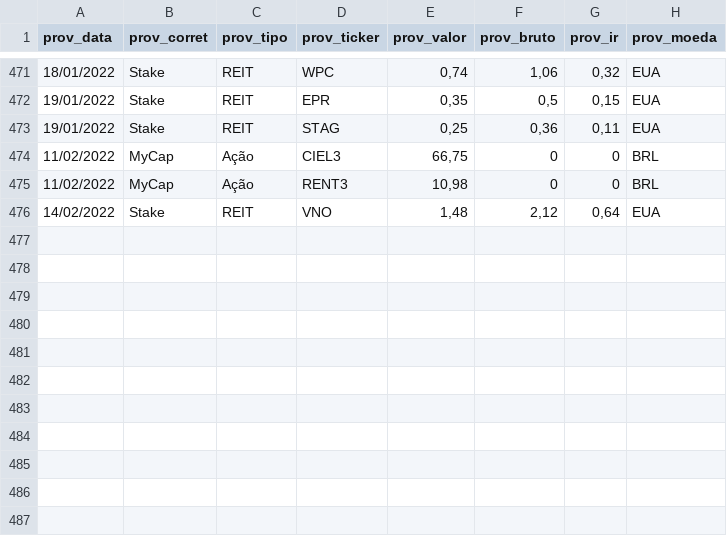
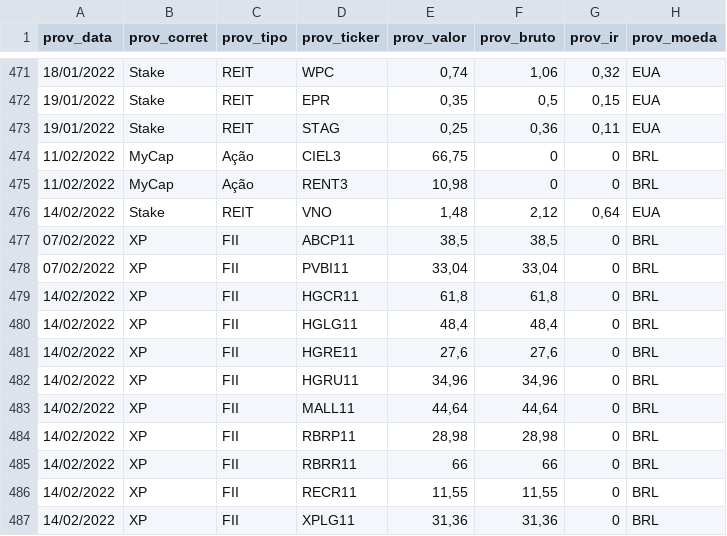
Before and after one commit to renatosts/sql_test, a CSV file: CSV/ProventosAcao.csv, drawn as a sheet; only a part is shown, gaps mark what is left out.

Commit message:
Processamento 14/02/2022

```diff
--- a/CSV/ProventosAcao.csv
+++ b/CSV/ProventosAcao.csv
@@ -476 +476,12 @@ prov_data;prov_corret;prov_tipo;prov_ticker;prov_valor;prov_bruto;prov_ir;prov_m
 14/02/2022;Stake;REIT;VNO;1,48;2,12;0,64;EUA
+07/02/2022;XP;FII;ABCP11;38,5;38,5;0;BRL
+07/02/2022;XP;FII;PVBI11;33,04;33,04;0;BRL
+14/02/2022;XP;FII;HGCR11;61,8;61,8;0;BRL
+14/02/2022;XP;FII;HGLG11;48,4;48,4;0;BRL
+14/02/2022;XP;FII;HGRE11;27,6;27,6;0;BRL
+14/02/2022;XP;FII;HGRU11;34,96;34,96;0;BRL
+14/02/2022;XP;FII;MALL11;44,64;44,64;0;BRL
+14/02/2022;XP;FII;RBRP11;28,98;28,98;0;BRL
+14/02/2022;XP;FII;RBRR11;66;66;0;BRL
+14/02/2022;XP;FII;RECR11;11,55;11,55;0;BRL
+14/02/2022;XP;FII;XPLG11;31,36;31,36;0;BRL
```
